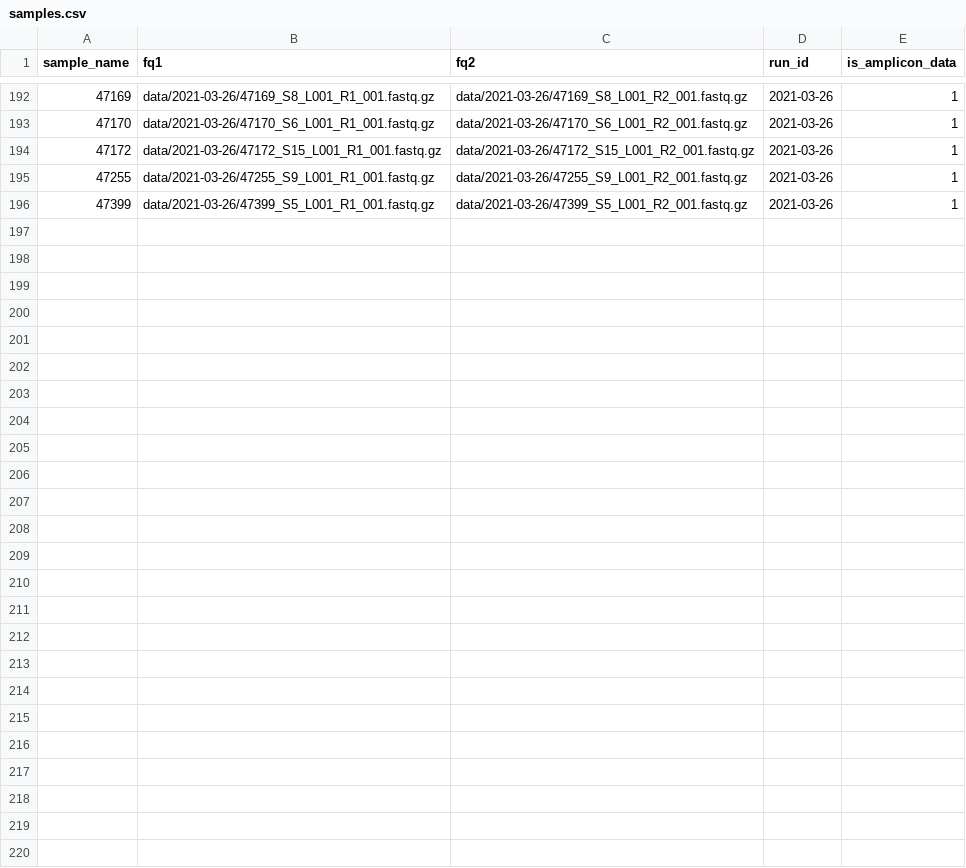
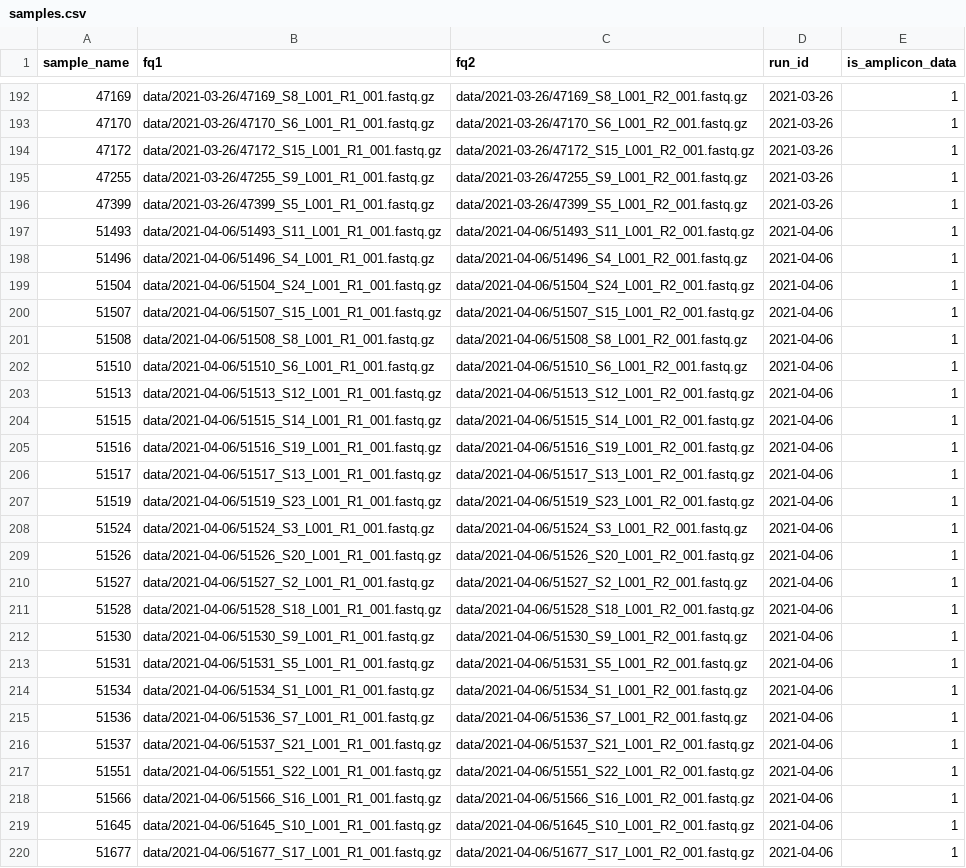
Before and after one commit to IKIM-Essen/uncovar, a CSV file: config/pep/samples.csv, drawn as a sheet; only a part is shown, gaps mark what is left out; the diff names each change by its address in the sheet, - before the commit and + after, or states it on an @@ line.

Commit message:
add samples from 06.04.2021

```diff
--- a/config/pep/samples.csv
+++ b/config/pep/samples.csv
+row 197: 51493 | data/2021-04-06/51493_S11_L001_R1_001.fastq.gz | data/2021-04-06/51493_S11_L001_R2_001.fastq.gz | 2021-04-06 | 1
+row 198: 51496 | data/2021-04-06/51496_S4_L001_R1_001.fastq.gz | data/2021-04-06/51496_S4_L001_R2_001.fastq.gz | 2021-04-06 | 1
+row 199: 51504 | data/2021-04-06/51504_S24_L001_R1_001.fastq.gz | data/2021-04-06/51504_S24_L001_R2_001.fastq.gz | 2021-04-06 | 1
+row 200: 51507 | data/2021-04-06/51507_S15_L001_R1_001.fastq.gz | data/2021-04-06/51507_S15_L001_R2_001.fastq.gz | 2021-04-06 | 1
+row 201: 51508 | data/2021-04-06/51508_S8_L001_R1_001.fastq.gz | data/2021-04-06/51508_S8_L001_R2_001.fastq.gz | 2021-04-06 | 1
+row 202: 51510 | data/2021-04-06/51510_S6_L001_R1_001.fastq.gz | data/2021-04-06/51510_S6_L001_R2_001.fastq.gz | 2021-04-06 | 1
+row 203: 51513 | data/2021-04-06/51513_S12_L001_R1_001.fastq.gz | data/2021-04-06/51513_S12_L001_R2_001.fastq.gz | 2021-04-06 | 1
+row 204: 51515 | data/2021-04-06/51515_S14_L001_R1_001.fastq.gz | data/2021-04-06/51515_S14_L001_R2_001.fastq.gz | 2021-04-06 | 1
+row 205: 51516 | data/2021-04-06/51516_S19_L001_R1_001.fastq.gz | data/2021-04-06/51516_S19_L001_R2_001.fastq.gz | 2021-04-06 | 1
+row 206: 51517 | data/2021-04-06/51517_S13_L001_R1_001.fastq.gz | data/2021-04-06/51517_S13_L001_R2_001.fastq.gz | 2021-04-06 | 1
+row 207: 51519 | data/2021-04-06/51519_S23_L001_R1_001.fastq.gz | data/2021-04-06/51519_S23_L001_R2_001.fastq.gz | 2021-04-06 | 1
+row 208: 51524 | data/2021-04-06/51524_S3_L001_R1_001.fastq.gz | data/2021-04-06/51524_S3_L001_R2_001.fastq.gz | 2021-04-06 | 1
+row 209: 51526 | data/2021-04-06/51526_S20_L001_R1_001.fastq.gz | data/2021-04-06/51526_S20_L001_R2_001.fastq.gz | 2021-04-06 | 1
+row 210: 51527 | data/2021-04-06/51527_S2_L001_R1_001.fastq.gz | data/2021-04-06/51527_S2_L001_R2_001.fastq.gz | 2021-04-06 | 1
+row 211: 51528 | data/2021-04-06/51528_S18_L001_R1_001.fastq.gz | data/2021-04-06/51528_S18_L001_R2_001.fastq.gz | 2021-04-06 | 1
+row 212: 51530 | data/2021-04-06/51530_S9_L001_R1_001.fastq.gz | data/2021-04-06/51530_S9_L001_R2_001.fastq.gz | 2021-04-06 | 1
+row 213: 51531 | data/2021-04-06/51531_S5_L001_R1_001.fastq.gz | data/2021-04-06/51531_S5_L001_R2_001.fastq.gz | 2021-04-06 | 1
+row 214: 51534 | data/2021-04-06/51534_S1_L001_R1_001.fastq.gz | data/2021-04-06/51534_S1_L001_R2_001.fastq.gz | 2021-04-06 | 1
+row 215: 51536 | data/2021-04-06/51536_S7_L001_R1_001.fastq.gz | data/2021-04-06/51536_S7_L001_R2_001.fastq.gz | 2021-04-06 | 1
+row 216: 51537 | data/2021-04-06/51537_S21_L001_R1_001.fastq.gz | data/2021-04-06/51537_S21_L001_R2_001.fastq.gz | 2021-04-06 | 1
+row 217: 51551 | data/2021-04-06/51551_S22_L001_R1_001.fastq.gz | data/2021-04-06/51551_S22_L001_R2_001.fastq.gz | 2021-04-06 | 1
+row 218: 51566 | data/2021-04-06/51566_S16_L001_R1_001.fastq.gz | data/2021-04-06/51566_S16_L001_R2_001.fastq.gz | 2021-04-06 | 1
+row 219: 51645 | data/2021-04-06/51645_S10_L001_R1_001.fastq.gz | data/2021-04-06/51645_S10_L001_R2_001.fastq.gz | 2021-04-06 | 1
+row 220: 51677 | data/2021-04-06/51677_S17_L001_R1_001.fastq.gz | data/2021-04-06/51677_S17_L001_R2_001.fastq.gz | 2021-04-06 | 1
```
